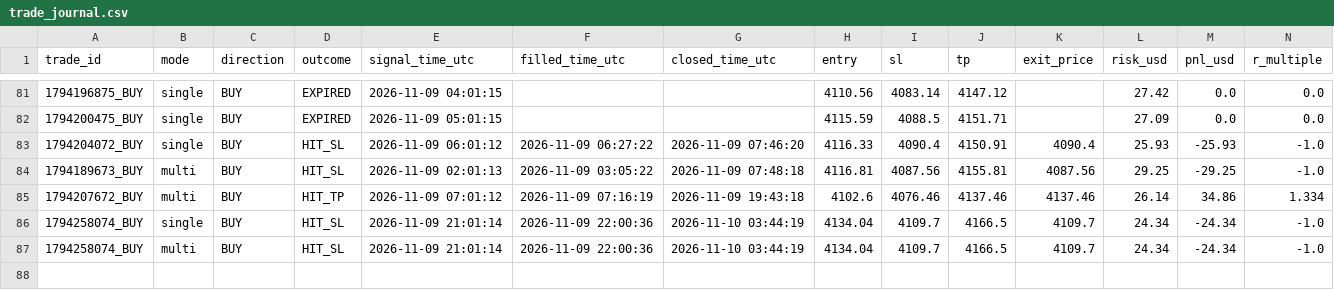
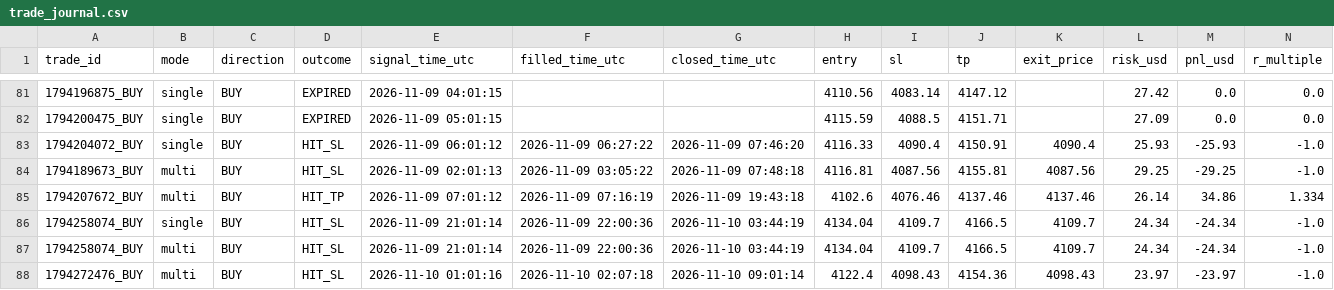
Before and after one commit to duongviethiep/gold-bot, a CSV file: trade_journal.csv, drawn as a sheet; only a part is shown, gaps mark what is left out; rows hold the shown columns only; the diff names each change by its address in the sheet, - before the commit and + after, or states it on an @@ line.

```diff
--- a/trade_journal.csv
+++ b/trade_journal.csv
+row 88: 1794272476_BUY | multi | BUY | HIT_SL | 2026-11-10 01:01:16 | 2026-11-10 02:07:18 | 2026-11-10 09:01:14 | 4122.4 | 4098.43 | 4154.36 | 4098.43 | 23.97 | -23.97 | -1.0
```
Also changed, not shown: 1 other file.
